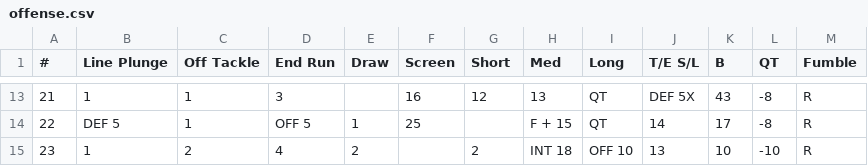
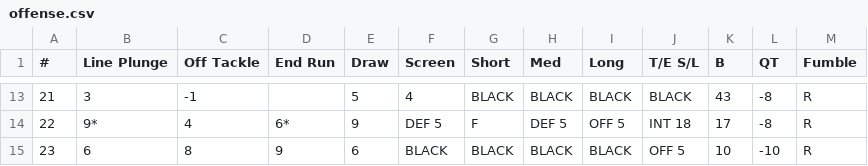
Before and after one commit to rtulloh/paydirt, a CSV file: seasons/1983/Vikings/offense.csv, drawn as a sheet; only a part is shown, gaps mark what is left out; the diff covers the shown part only.

```diff
--- a/seasons/1983/Vikings/offense.csv
+++ b/seasons/1983/Vikings/offense.csv
@@ -13,3 +13,3 @@
-21,1,1,3,,16,12,13,QT,DEF 5X,43,-8,R
-22,DEF 5,1,OFF 5,1,25,,F + 15,QT,14,17,-8,R
-23,1,2,4,2,,2,INT 18,OFF 10,13,10,-10,R
+21,3,-1,,5,4,BLACK,BLACK,BLACK,BLACK,43,-8,R
+22,9*,4,6*,9,DEF 5,F,DEF 5,OFF 5,INT 18,17,-8,R
+23,6,8,9,6,BLACK,BLACK,BLACK,BLACK,OFF 5,10,-10,R
```
Also changed, not shown: 163 edited cells elsewhere in this file, seasons/1983/49ers/defense.csv, seasons/1983/Bills/defense.csv, 48 other files.
